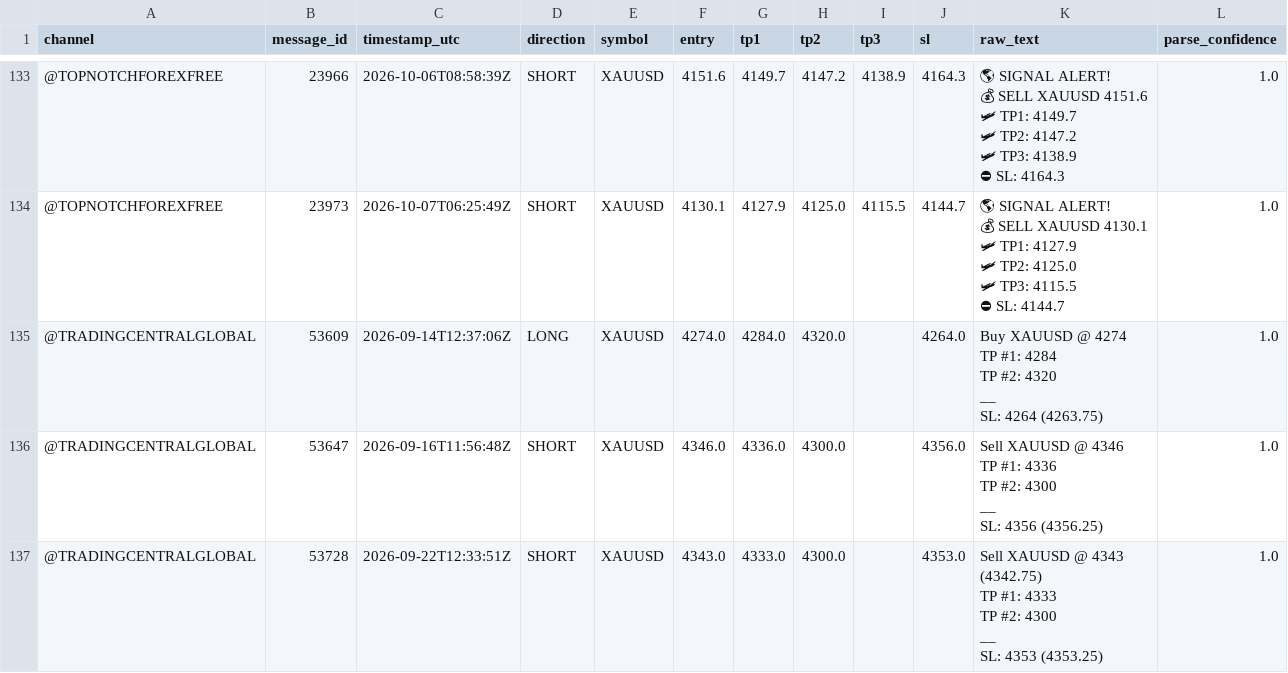
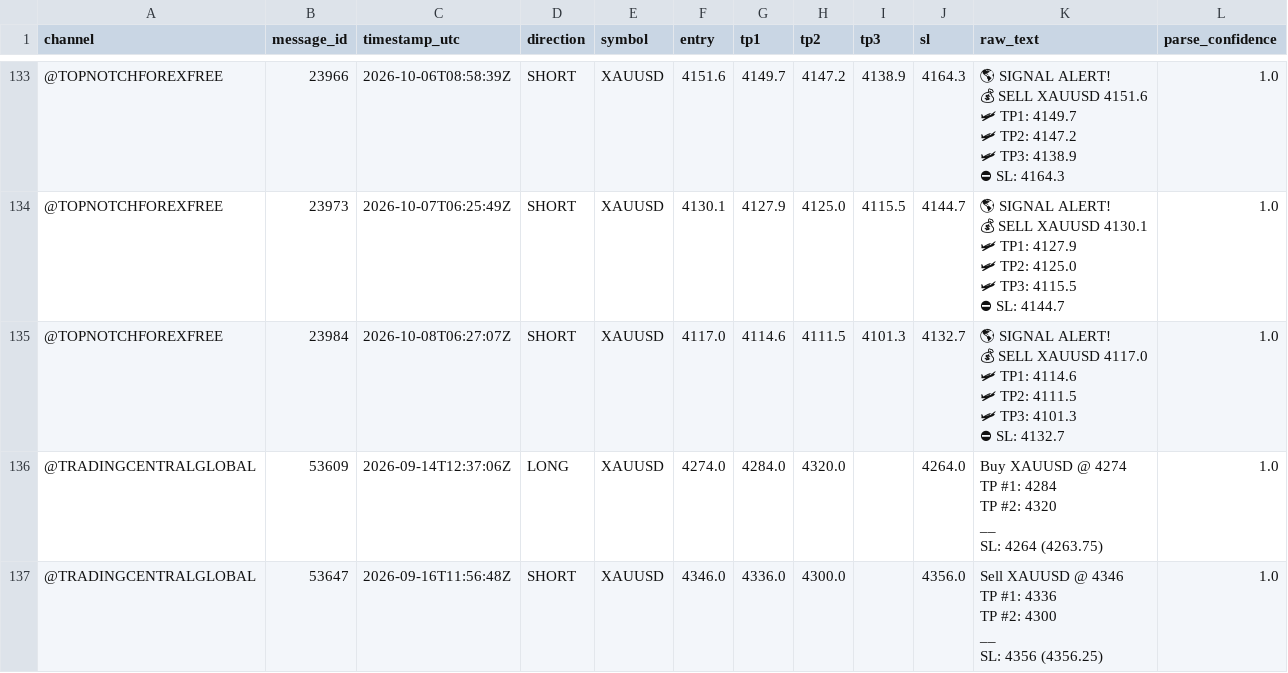
Before and after one commit to hallohallo2010-cmd/Signal-Backtesting-Ai-with-Telegram, a CSV file: signals.csv, drawn as a sheet; only a part is shown, gaps mark what is left out; the shorter side is filled out with more unchanged rows; ↵ is a line break in a cell; the diff names each change by its address in the sheet, - before the commit and + after, or states it on an @@ line.

```diff
--- a/signals.csv
+++ b/signals.csv
+row 135: @TOPNOTCHFOREXFREE | 23984 | 2026-10-08T06:27:07Z | SHORT | XAUUSD | 4117.0 | 4114.6 | 4111.5 | 4101.3 | 4132.7 | 🌎 SIGNAL ALERT! ↵ 💰 SELL XAUUSD 4117.0 ↵ 🛩 TP1: 4114.6 ↵ 🛩 TP2: 4111.5 ↵ 🛩 TP3: 4101.3 ↵ ⛔ SL: 4132.7 | 1.0
```
Also changed, not shown: near_misses.csv, scored.csv.
